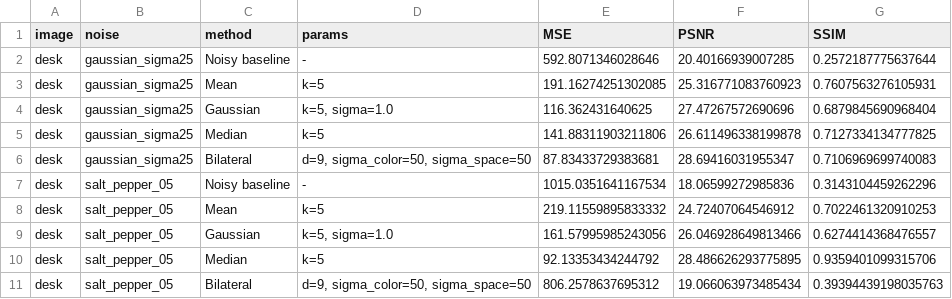
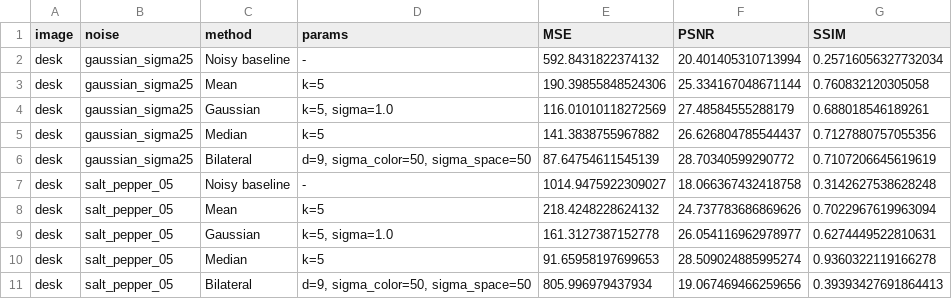
Before and after one commit to lanhuongxx/image-processing-lab2, a CSV file: outputs/metrics/all_images_denoising.csv, drawn as a sheet; only a part is shown; the diff covers the shown part only.

```diff
--- a/outputs/metrics/all_images_denoising.csv
+++ b/outputs/metrics/all_images_denoising.csv
@@ -1,11 +1,11 @@
 image,noise,method,params,MSE,PSNR,SSIM
-desk,gaussian_sigma25,Noisy baseline,-,592.8071346028646,20.40166939007285,0.2572187775637644
-desk,gaussian_sigma25,Mean,k=5,191.16274251302085,25.316771083760923,0.7607563276105931
-desk,gaussian_sigma25,Gaussian,"k=5, sigma=1.0",116.362431640625,27.47267572690696,0.6879845690968404
-desk,gaussian_sigma25,Median,k=5,141.88311903211806,26.611496338199878,0.7127334134777825
-desk,gaussian_sigma25,Bilateral,"d=9, sigma_color=50, sigma_space=50",87.83433729383681,28.69416031955347,0.7106969699740083
-desk,salt_pepper_05,Noisy baseline,-,1015.0351641167534,18.06599272985836,0.3143104459262296
-desk,salt_pepper_05,Mean,k=5,219.11559895833332,24.72407064546912,0.7022461320910253
-desk,salt_pepper_05,Gaussian,"k=5, sigma=1.0",161.57995985243056,26.046928649813466,0.6274414368476557
-desk,salt_pepper_05,Median,k=5,92.13353434244792,28.486626293775895,0.9359401099315706
-desk,salt_pepper_05,Bilateral,"d=9, sigma_color=50, sigma_space=50",806.2578637695312,19.066063973485434,0.39394439198035763
+desk,gaussian_sigma25,Noisy baseline,-,592.8431822374132,20.401405310713994,0.25716056327732034
+desk,gaussian_sigma25,Mean,k=5,190.39855848524306,25.334167048671144,0.760832120305058
+desk,gaussian_sigma25,Gaussian,"k=5, sigma=1.0",116.01010118272569,27.48584555288179,0.688018546189261
+desk,gaussian_sigma25,Median,k=5,141.3838755967882,26.626804785544437,0.7127880757055356
+desk,gaussian_sigma25,Bilateral,"d=9, sigma_color=50, sigma_space=50",87.64754611545139,28.70340599290772,0.7107206645619619
+desk,salt_pepper_05,Noisy baseline,-,1014.9475922309027,18.066367432418758,0.3142627538628248
+desk,salt_pepper_05,Mean,k=5,218.4248228624132,24.737783686869626,0.7022967619963094
+desk,salt_pepper_05,Gaussian,"k=5, sigma=1.0",161.3127387152778,26.054116962978977,0.6274449522810631
+desk,salt_pepper_05,Median,k=5,91.65958197699653,28.509024885995274,0.9360322119166278
+desk,salt_pepper_05,Bilateral,"d=9, sigma_color=50, sigma_space=50",805.996979437934,19.067469466259656,0.39393427691864413
```
Also changed, not shown: 60 edited cells elsewhere in this file, outputs/metrics/desk_denoising.csv, 9 other files.
